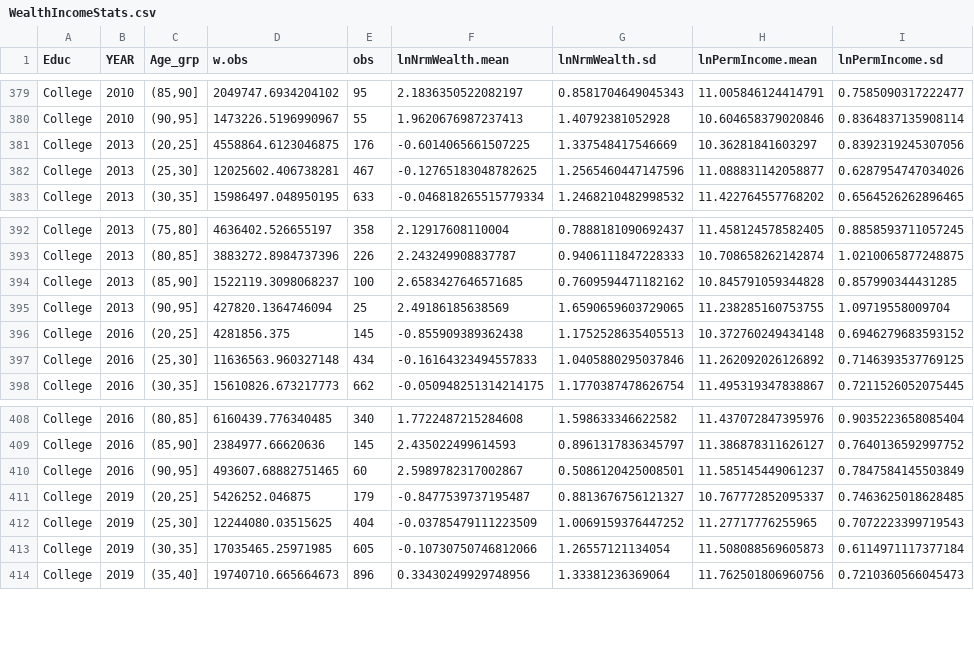
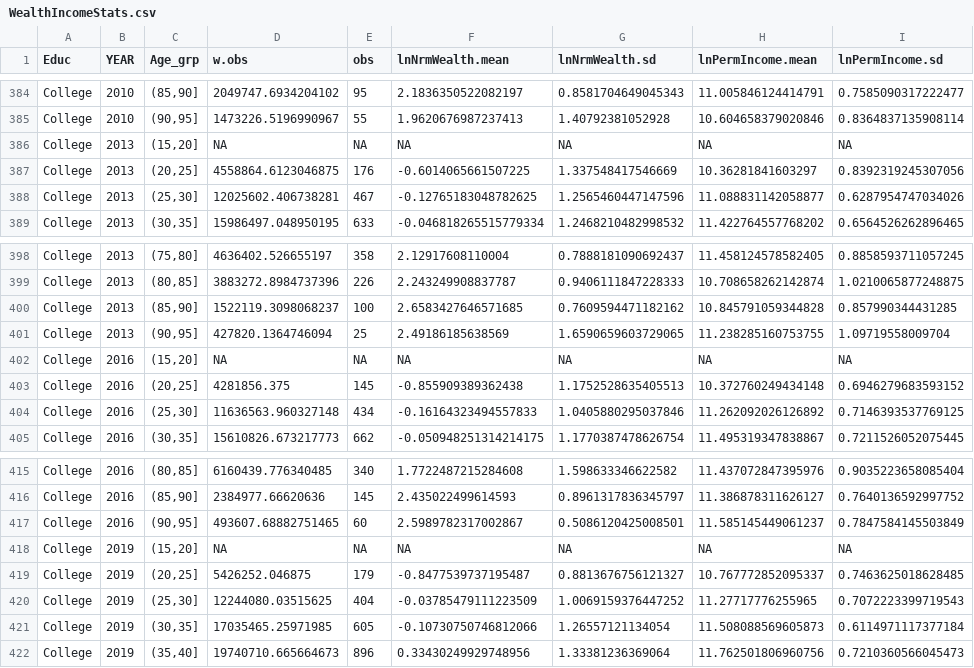
Before and after one commit to Mv77/SCF-IncWealthDist, a CSV file: WealthIncomeStats.csv, drawn as a sheet; only a part is shown, gaps mark what is left out; the diff covers the shown part only; the diff names each change by its address in the sheet, - before the commit and + after, or states it on an @@ line.

```diff
--- a/WealthIncomeStats.csv
+++ b/WealthIncomeStats.csv
+row 386: College | 2013 | (15,20] | NA | NA | NA | NA | NA | NA
+row 402: College | 2016 | (15,20] | NA | NA | NA | NA | NA | NA
+row 418: College | 2019 | (15,20] | NA | NA | NA | NA | NA | NA
```
Also changed, not shown: 5 added rows elsewhere in this file, 2 other files.
